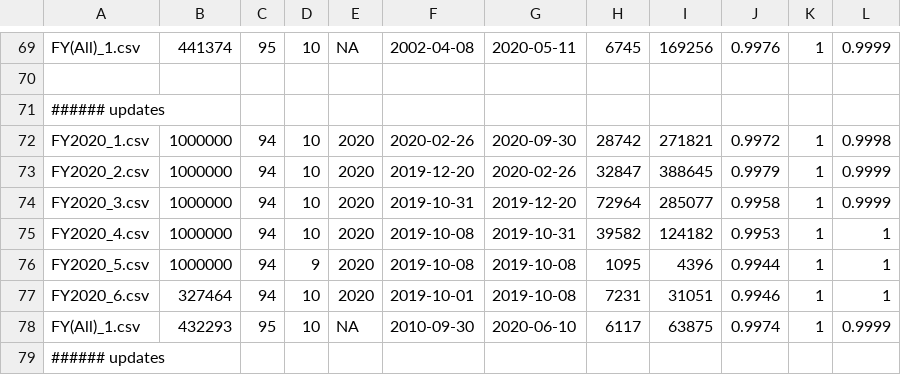
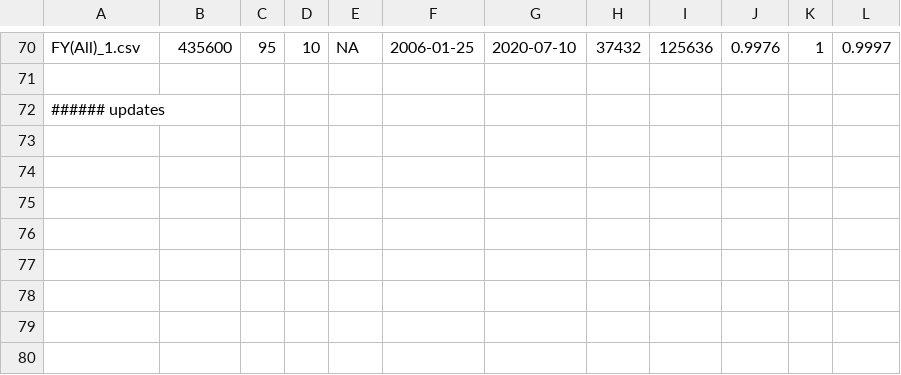
Before and after one commit to irworkshop/accountability_datacleaning, a CSV file: R_campfin/us/assist/spend_check.csv, drawn as a sheet; only a part is shown, gaps mark what is left out; removed rows and columns are numbered as before the commit, all else as after; the diff covers the shown part only; the diff names each change by its address in the sheet, - before the commit and + after, or states it on an @@ line.

```diff
--- a/R_campfin/us/assist/spend_check.csv
+++ b/R_campfin/us/assist/spend_check.csv
-B70: 441374
+B70: 435600
-F70: 2002-04-08
+F70: 2006-01-25
-G70: 2020-05-11
+G70: 2020-07-10
-H70: 6745
+H70: 37432
-I70: 169256
+I70: 125636
-L70: 0.9999
+L70: 0.9997
-row 71: ###### updates
-row 72: FY2020_1.csv | 1000000 | 94 | 10 | 2020 | 2020-02-26 | 2020-09-30 | 28742 | 271821 | 0.9972 | 1 | 0.9998
-row 73: FY2020_2.csv | 1000000 | 94 | 10 | 2020 | 2019-12-20 | 2020-02-26 | 32847 | 388645 | 0.9979 | 1 | 0.9999
-row 74: FY2020_3.csv | 1000000 | 94 | 10 | 2020 | 2019-10-31 | 2019-12-20 | 72964 | 285077 | 0.9958 | 1 | 0.9999
-row 75: FY2020_4.csv | 1000000 | 94 | 10 | 2020 | 2019-10-08 | 2019-10-31 | 39582 | 124182 | 0.9953 | 1 | 1
-row 76: FY2020_5.csv | 1000000 | 94 | 9 | 2020 | 2019-10-08 | 2019-10-08 | 1095 | 4396 | 0.9944 | 1 | 1
-row 77: FY2020_6.csv | 327464 | 94 | 10 | 2020 | 2019-10-01 | 2019-10-08 | 7231 | 31051 | 0.9946 | 1 | 1
-row 78: FY(All)_1.csv | 432293 | 95 | 10 | NA | 2010-09-30 | 2020-06-10 | 6117 | 63875 | 0.9974 | 1 | 0.9999
```
Also changed, not shown: 1 added row and 28 edited cells elsewhere in this file, R_campfin/us/contracts/spend_check.csv, 3 other files.
